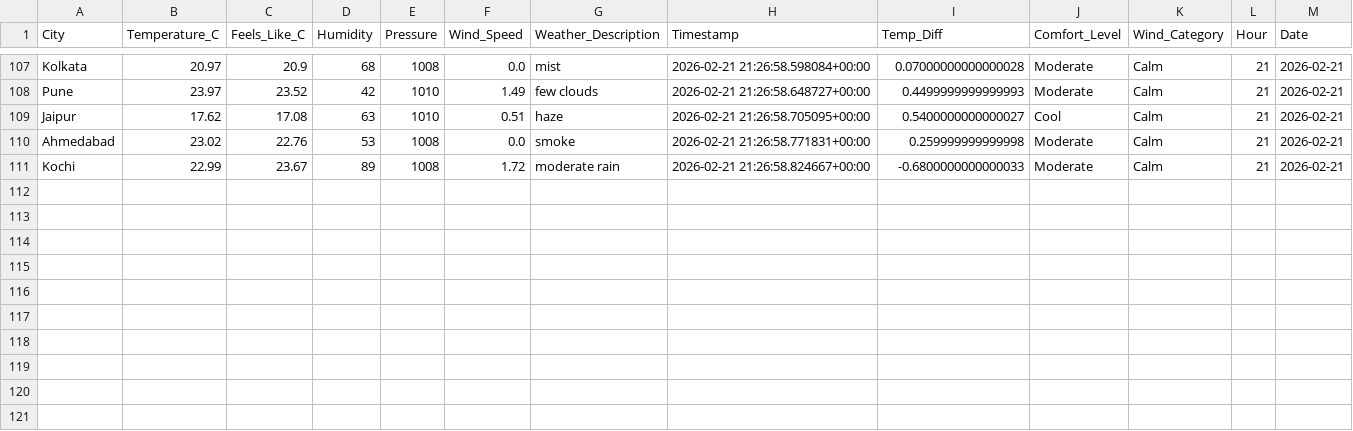
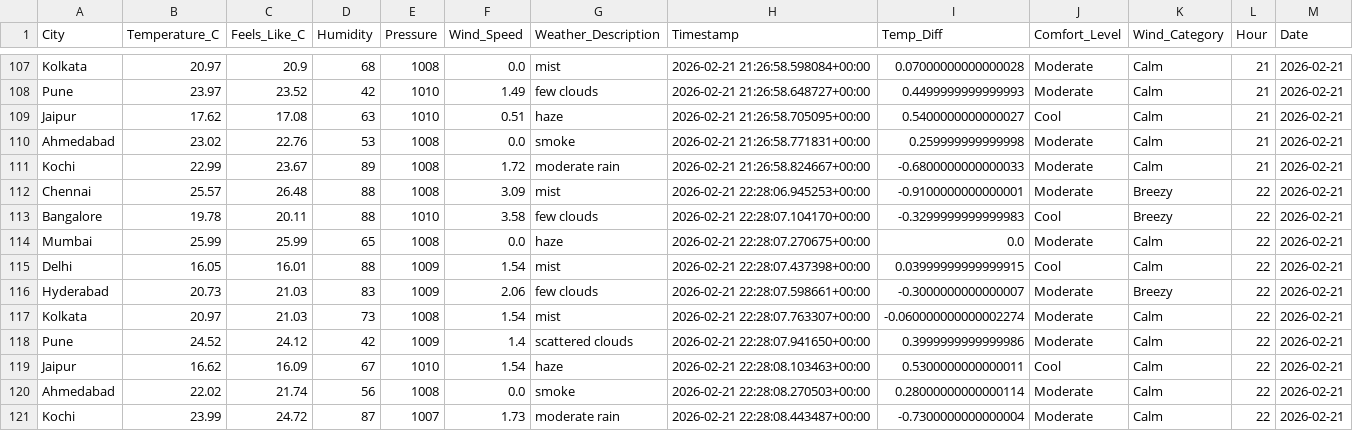
Before and after one commit to MuhammedRaazi/my-weather-dashboard, a CSV file: data/weather_data.csv, drawn as a sheet; only a part is shown, gaps mark what is left out; the diff names each change by its address in the sheet, - before the commit and + after, or states it on an @@ line.

```diff
--- a/data/weather_data.csv
+++ b/data/weather_data.csv
+row 112: Chennai | 25.57 | 26.48 | 88 | 1008 | 3.09 | mist | 2026-02-21 22:28:06.945253+00:00 | -0.9100000000000001 | Moderate | Breezy | 22 | 2026-02-21
+row 113: Bangalore | 19.78 | 20.11 | 88 | 1010 | 3.58 | few clouds | 2026-02-21 22:28:07.104170+00:00 | -0.3299999999999983 | Cool | Breezy | 22 | 2026-02-21
+row 114: Mumbai | 25.99 | 25.99 | 65 | 1008 | 0.0 | haze | 2026-02-21 22:28:07.270675+00:00 | 0.0 | Moderate | Calm | 22 | 2026-02-21
+row 115: Delhi | 16.05 | 16.01 | 88 | 1009 | 1.54 | mist | 2026-02-21 22:28:07.437398+00:00 | 0.03999999999999915 | Cool | Calm | 22 | 2026-02-21
+row 116: Hyderabad | 20.73 | 21.03 | 83 | 1009 | 2.06 | few clouds | 2026-02-21 22:28:07.598661+00:00 | -0.3000000000000007 | Moderate | Breezy | 22 | 2026-02-21
+row 117: Kolkata | 20.97 | 21.03 | 73 | 1008 | 1.54 | mist | 2026-02-21 22:28:07.763307+00:00 | -0.060000000000002274 | Moderate | Calm | 22 | 2026-02-21
+row 118: Pune | 24.52 | 24.12 | 42 | 1009 | 1.4 | scattered clouds | 2026-02-21 22:28:07.941650+00:00 | 0.3999999999999986 | Moderate | Calm | 22 | 2026-02-21
+row 119: Jaipur | 16.62 | 16.09 | 67 | 1010 | 1.54 | haze | 2026-02-21 22:28:08.103463+00:00 | 0.5300000000000011 | Cool | Calm | 22 | 2026-02-21
+row 120: Ahmedabad | 22.02 | 21.74 | 56 | 1008 | 0.0 | smoke | 2026-02-21 22:28:08.270503+00:00 | 0.28000000000000114 | Moderate | Calm | 22 | 2026-02-21
+row 121: Kochi | 23.99 | 24.72 | 87 | 1007 | 1.73 | moderate rain | 2026-02-21 22:28:08.443487+00:00 | -0.7300000000000004 | Moderate | Calm | 22 | 2026-02-21
```
